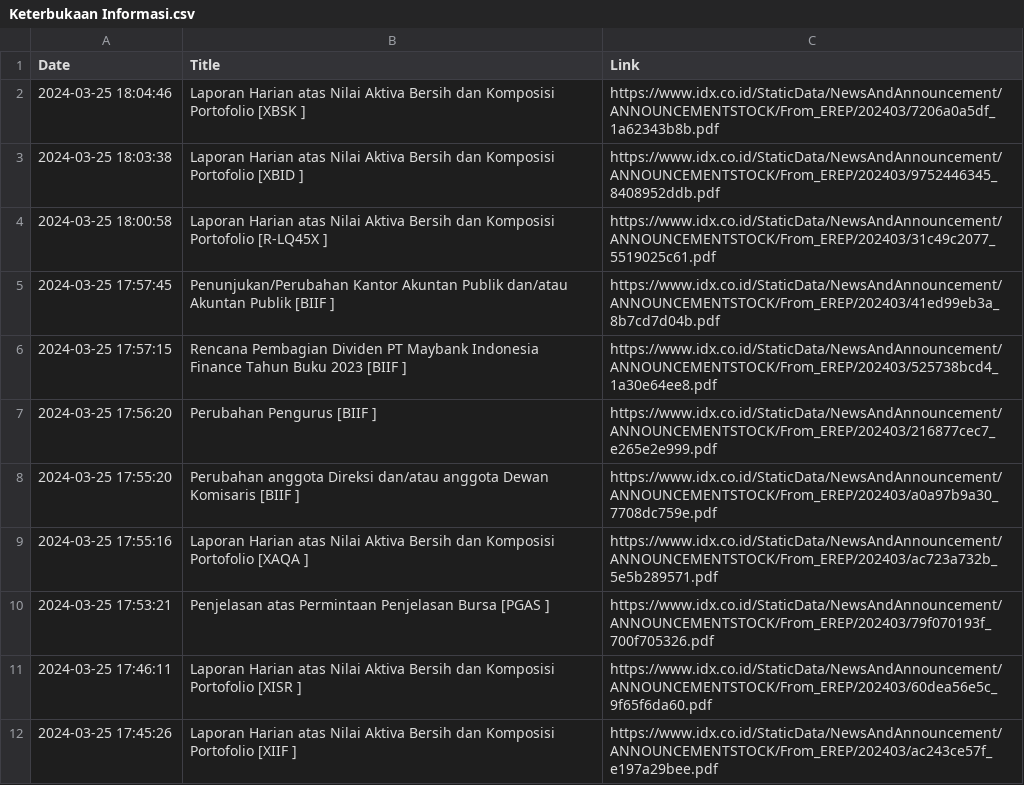
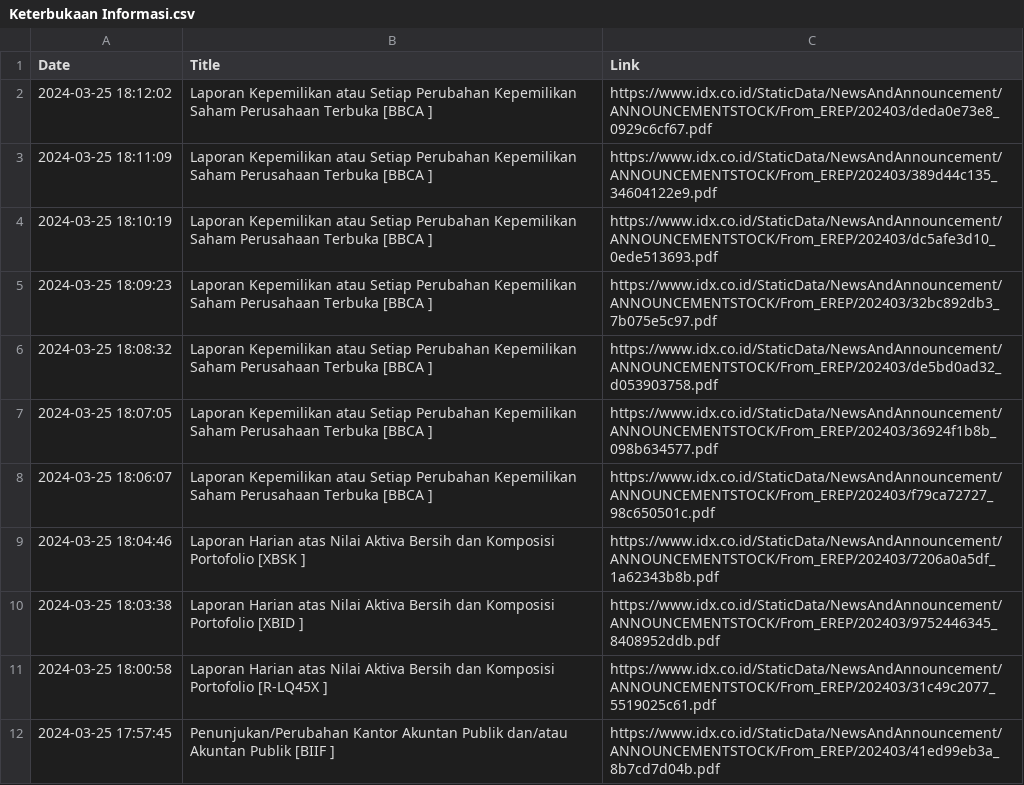
Before and after one commit to ImNash-Fahmi/IDX-Bot-Notification-for-Whatsapp, a CSV file: Dataset/Keterbukaan Informasi.csv, drawn as a sheet; only a part is shown; the shorter side is filled out with more unchanged rows.

```diff
--- a/Dataset/Keterbukaan Informasi.csv
+++ b/Dataset/Keterbukaan Informasi.csv
@@ -1,2 +1,9 @@
 Date,Title,Link
+2024-03-25 18:12:02,Laporan Kepemilikan atau Setiap Perubahan Kepemilikan Saham Perusahaan Terbuka [BBCA ],https://www.idx.co.id/StaticData/NewsAndAnnouncement/ANNOUNCEMENTSTOCK/From_EREP/202403/deda0e73e8_0929c6cf67.pdf
+2024-03-25 18:11:09,Laporan Kepemilikan atau Setiap Perubahan Kepemilikan Saham Perusahaan Terbuka [BBCA ],https://www.idx.co.id/StaticData/NewsAndAnnouncement/ANNOUNCEMENTSTOCK/From_EREP/202403/389d44c135_34604122e9.pdf
+2024-03-25 18:10:19,Laporan Kepemilikan atau Setiap Perubahan Kepemilikan Saham Perusahaan Terbuka [BBCA ],https://www.idx.co.id/StaticData/NewsAndAnnouncement/ANNOUNCEMENTSTOCK/From_EREP/202403/dc5afe3d10_0ede513693.pdf
+2024-03-25 18:09:23,Laporan Kepemilikan atau Setiap Perubahan Kepemilikan Saham Perusahaan Terbuka [BBCA ],https://www.idx.co.id/StaticData/NewsAndAnnouncement/ANNOUNCEMENTSTOCK/From_EREP/202403/32bc892db3_7b075e5c97.pdf
+2024-03-25 18:08:32,Laporan Kepemilikan atau Setiap Perubahan Kepemilikan Saham Perusahaan Terbuka [BBCA ],https://www.idx.co.id/StaticData/NewsAndAnnouncement/ANNOUNCEMENTSTOCK/From_EREP/202403/de5bd0ad32_d053903758.pdf
+2024-03-25 18:07:05,Laporan Kepemilikan atau Setiap Perubahan Kepemilikan Saham Perusahaan Terbuka [BBCA ],https://www.idx.co.id/StaticData/NewsAndAnnouncement/ANNOUNCEMENTSTOCK/From_EREP/202403/36924f1b8b_098b634577.pdf
+2024-03-25 18:06:07,Laporan Kepemilikan atau Setiap Perubahan Kepemilikan Saham Perusahaan Terbuka [BBCA ],https://www.idx.co.id/StaticData/NewsAndAnnouncement/ANNOUNCEMENTSTOCK/From_EREP/202403/f79ca72727_98c650501c.pdf
 2024-03-25 18:04:46,Laporan Harian atas Nilai Aktiva Bersih dan Komposisi Portofolio [XBSK ],https://www.idx.co.id/StaticData/NewsAndAnnouncement/ANNOUNCEMENTSTOCK/From_EREP/202403/7206a0a5df_1a62343b8b.pdf
```
